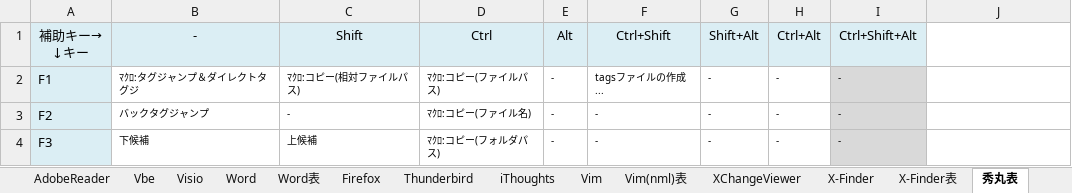
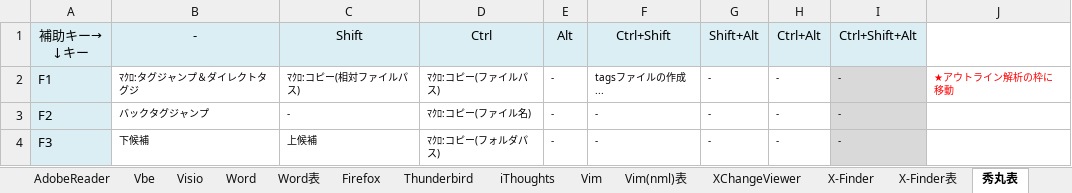
Before and after one commit to draemonash2/other, an Excel workbook: ショートカットキー一覧.xlsx, sheet 秀丸表, drawn as a sheet; only a part is shown; values as stored, in another font and other column widths than the file's, no borders; the diff names each change by its address in the sheet, - before the commit and + after, or states it on an @@ line.

```diff
--- a/ショートカットキー一覧.xlsx (sheet 秀丸表)
+++ b/ショートカットキー一覧.xlsx (sheet 秀丸表)
-J2: (empty)
+J2: ★アウトライン解析の枠に移動
```
Also changed, not shown: sheet Sakura表, 言語チートシート.xlsx.
